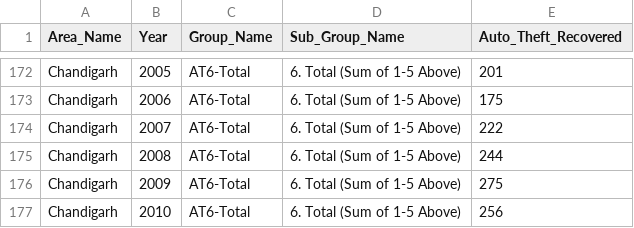
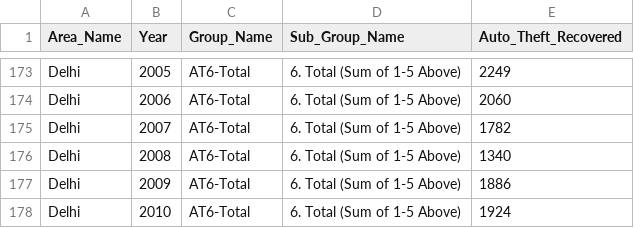
Before and after one commit to rahul-1195/A250-DS-304, a CSV file: 30-Auto-theft .csv, drawn as a sheet; only a part is shown, gaps mark what is left out; addresses are those after the commit; the diff covers the shown part only; the diff names each change by its address in the sheet, - before the commit and + after, or states it on an @@ line.

```diff
--- a/30-Auto-theft .csv
+++ b/30-Auto-theft .csv
-A173:A178 (Area_Name): Chandigarh
+A173:A178 (Area_Name): Delhi
-E173 (Auto_Theft_Recovered): 201
+E173 (Auto_Theft_Recovered): 2249
-E174 (Auto_Theft_Recovered): 175
+E174 (Auto_Theft_Recovered): 2060
-E175 (Auto_Theft_Recovered): 222
+E175 (Auto_Theft_Recovered): 1782
-E176 (Auto_Theft_Recovered): 244
+E176 (Auto_Theft_Recovered): 1340
-E177 (Auto_Theft_Recovered): 275
+E177 (Auto_Theft_Recovered): 1886
-E178 (Auto_Theft_Recovered): 256
+E178 (Auto_Theft_Recovered): 1924
```
Also changed, not shown: 1 added row and 106 edited cells elsewhere in this file.
